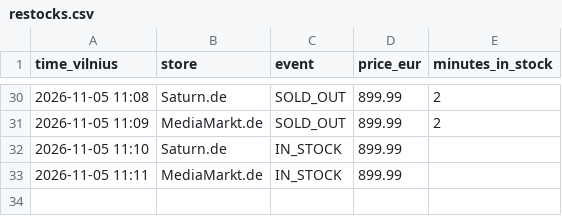
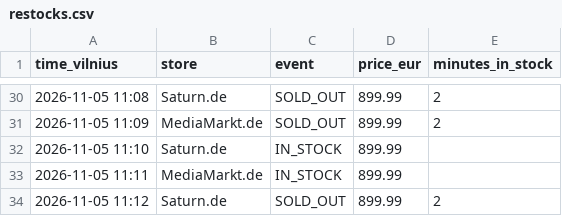
Before and after one commit to edvinasandr/ps5-checker, a CSV file: restocks.csv, drawn as a sheet; only a part is shown, gaps mark what is left out; the diff names each change by its address in the sheet, - before the commit and + after, or states it on an @@ line.

```diff
--- a/restocks.csv
+++ b/restocks.csv
+row 34: 2026-11-05 11:12 | Saturn.de | SOLD_OUT | 899.99 | 2
```
